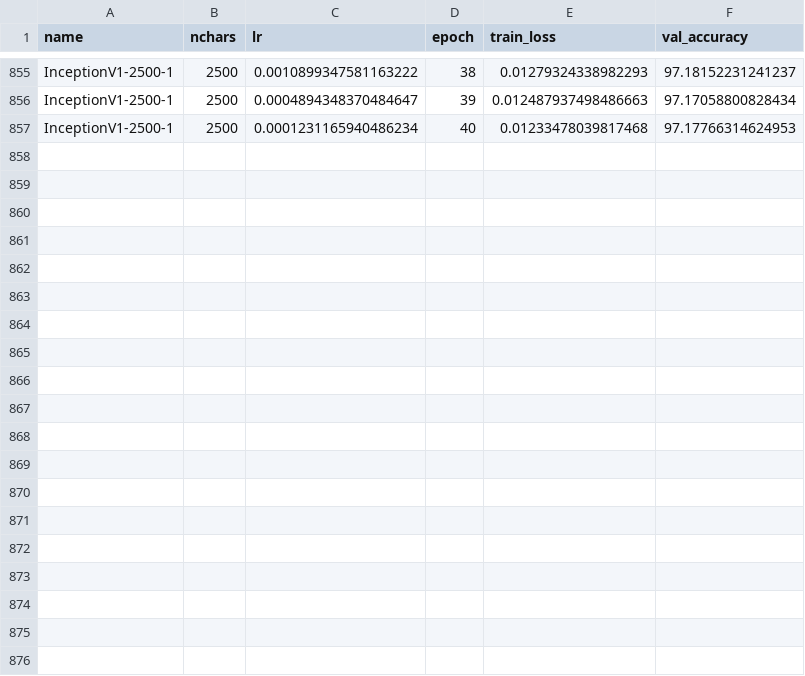
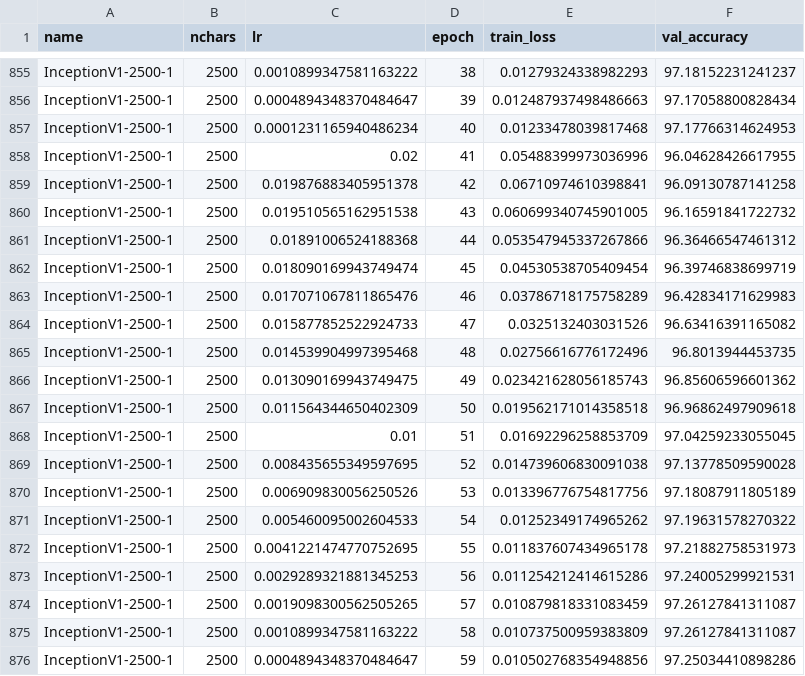
Before and after one commit to kkautzer/hanzi_vision, a CSV file: model/exports/training_data.csv, drawn as a sheet; only a part is shown, gaps mark what is left out; the diff names each change by its address in the sheet, - before the commit and + after, or states it on an @@ line.

Commit message:
run training epochs 41-59

```diff
--- a/model/exports/training_data.csv
+++ b/model/exports/training_data.csv
+row 858: InceptionV1-2500-1 | 2500 | 0.02 | 41 | 0.05488399973036996 | 96.04628426617955
+row 859: InceptionV1-2500-1 | 2500 | 0.019876883405951378 | 42 | 0.06710974610398841 | 96.09130787141258
+row 860: InceptionV1-2500-1 | 2500 | 0.019510565162951538 | 43 | 0.060699340745901005 | 96.16591841722732
+row 861: InceptionV1-2500-1 | 2500 | 0.01891006524188368 | 44 | 0.053547945337267866 | 96.36466547461312
+row 862: InceptionV1-2500-1 | 2500 | 0.018090169943749474 | 45 | 0.04530538705409454 | 96.39746838699719
+row 863: InceptionV1-2500-1 | 2500 | 0.017071067811865476 | 46 | 0.03786718175758289 | 96.42834171629983
+row 864: InceptionV1-2500-1 | 2500 | 0.015877852522924733 | 47 | 0.0325132403031526 | 96.63416391165082
+row 865: InceptionV1-2500-1 | 2500 | 0.014539904997395468 | 48 | 0.02756616776172496 | 96.8013944453735
+row 866: InceptionV1-2500-1 | 2500 | 0.013090169943749475 | 49 | 0.023421628056185743 | 96.85606596601362
+row 867: InceptionV1-2500-1 | 2500 | 0.011564344650402309 | 50 | 0.019562171014358518 | 96.96862497909618
+row 868: InceptionV1-2500-1 | 2500 | 0.01 | 51 | 0.01692296258853709 | 97.04259233055045
+row 869: InceptionV1-2500-1 | 2500 | 0.008435655349597695 | 52 | 0.014739606830091038 | 97.13778509590028
+row 870: InceptionV1-2500-1 | 2500 | 0.006909830056250526 | 53 | 0.013396776754817756 | 97.18087911805189
+row 871: InceptionV1-2500-1 | 2500 | 0.005460095002604533 | 54 | 0.01252349174965262 | 97.19631578270322
+row 872: InceptionV1-2500-1 | 2500 | 0.0041221474770752695 | 55 | 0.011837607434965178 | 97.21882758531973
+row 873: InceptionV1-2500-1 | 2500 | 0.0029289321881345253 | 56 | 0.011254212414615286 | 97.24005299921531
+row 874: InceptionV1-2500-1 | 2500 | 0.0019098300562505265 | 57 | 0.010879818331083459 | 97.26127841311087
+row 875: InceptionV1-2500-1 | 2500 | 0.0010899347581163222 | 58 | 0.010737500959383809 | 97.26127841311087
+row 876: InceptionV1-2500-1 | 2500 | 0.0004894348370484647 | 59 | 0.010502768354948856 | 97.25034410898286
```
Also changed, not shown: 3 other files.
